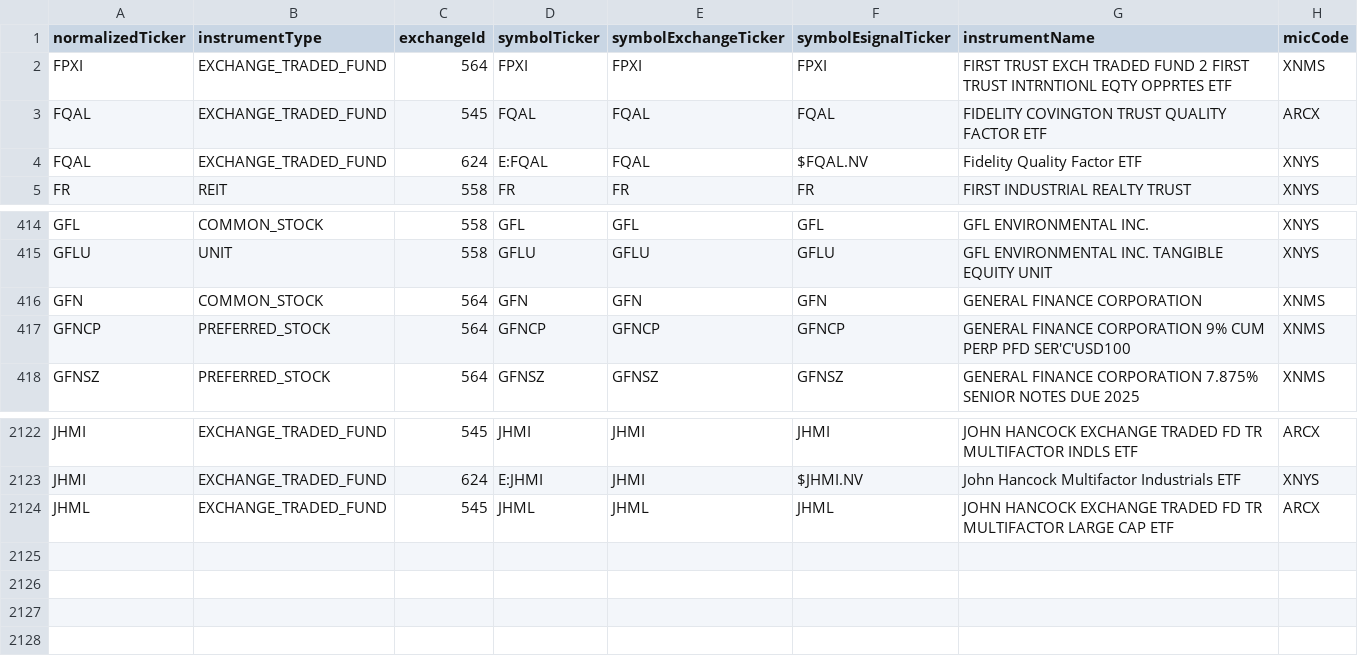
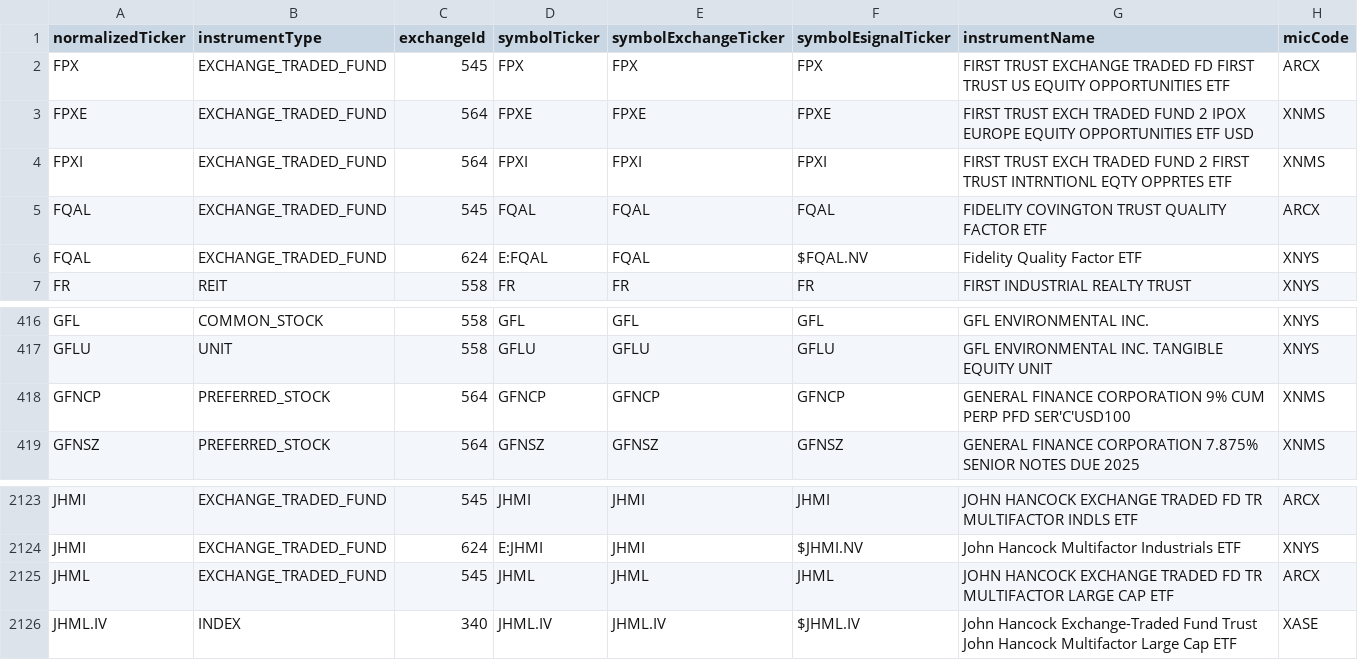
Before and after one commit to haoenhui/nyse-listed-etps, a CSV file: etps-04000.csv, drawn as a sheet; only a part is shown, gaps mark what is left out.

```diff
--- a/etps-04000.csv
+++ b/etps-04000.csv
@@ -1,2 +1,4 @@
 normalizedTicker,instrumentType,exchangeId,symbolTicker,symbolExchangeTicker,symbolEsignalTicker,instrumentName,micCode
+FPX,EXCHANGE_TRADED_FUND,545,FPX,FPX,FPX,FIRST TRUST EXCHANGE TRADED FD FIRST TRUST US EQUITY OPPORTUNITIES ETF,ARCX
+FPXE,EXCHANGE_TRADED_FUND,564,FPXE,FPXE,FPXE,FIRST TRUST EXCH TRADED FUND 2 IPOX EUROPE EQUITY OPPORTUNITIES ETF USD,XNMS
 FPXI,EXCHANGE_TRADED_FUND,564,FPXI,FPXI,FPXI,FIRST TRUST EXCH TRADED FUND 2 FIRST TRUST INTRNTIONL EQTY OPPRTES ETF,XNMS
@@ -415,3 +417,2 @@ GFL,COMMON_STOCK,558,GFL,GFL,GFL,GFL ENVIRONMENTAL INC.,XNYS
 GFLU,UNIT,558,GFLU,GFLU,GFLU,GFL ENVIRONMENTAL INC. TANGIBLE EQUITY UNIT,XNYS
-GFN,COMMON_STOCK,564,GFN,GFN,GFN,GENERAL FINANCE CORPORATION,XNMS
 GFNCP,PREFERRED_STOCK,564,GFNCP,GFNCP,GFNCP,GENERAL FINANCE CORPORATION 9% CUM PERP PFD SER'C'USD100,XNMS
@@ -2124 +2125,2 @@ JHMI,EXCHANGE_TRADED_FUND,624,E:JHMI,JHMI,$JHMI.NV,John Hancock Multifactor Indu
 JHML,EXCHANGE_TRADED_FUND,545,JHML,JHML,JHML,JOHN HANCOCK EXCHANGE TRADED FD TR MULTIFACTOR LARGE CAP ETF,ARCX
+JHML.IV,INDEX,340,JHML.IV,JHML.IV,$JHML.IV,John Hancock Exchange-Traded Fund Trust John Hancock Multifactor Large Cap ETF,XASE
```
Also changed, not shown: etps-00000.csv, etps-02000.csv, 3 other files.
